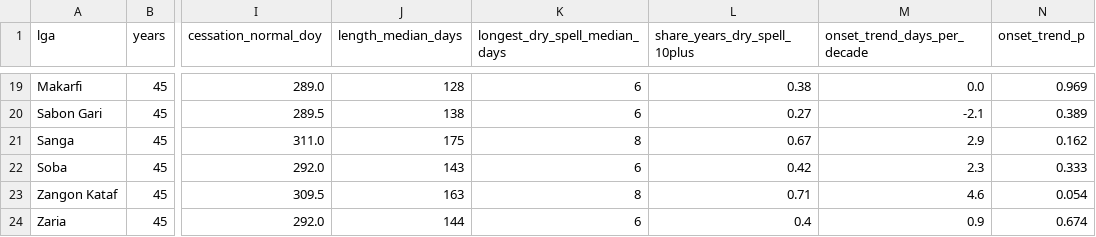
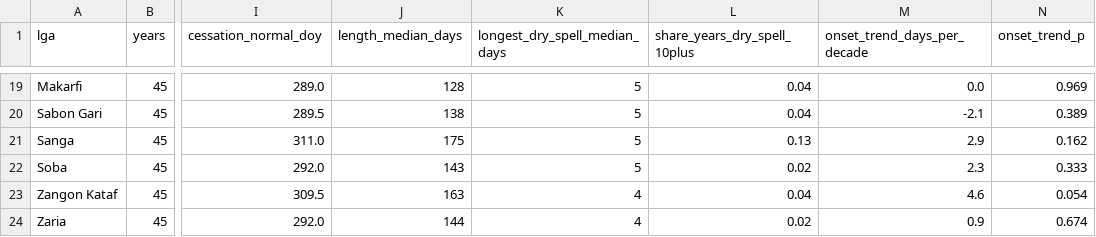
Before and after one commit to hendrixxD/FieldDynamics-Lab, a CSV file: data/processed/a2/a2_lga_summary.csv, drawn as a sheet; only a part is shown, gaps mark what is left out; the diff covers the shown part only; the diff names each change by its address in the sheet, - before the commit and + after, or states it on an @@ line.

```diff
--- a/data/processed/a2/a2_lga_summary.csv
+++ b/data/processed/a2/a2_lga_summary.csv
-K19:K20 (longest_dry_spell_median_days): 6
+K19:K20 (longest_dry_spell_median_days): 5
-L19 (share_years_dry_spell_10plus): 0.38
+L19 (share_years_dry_spell_10plus): 0.04
-L20 (share_years_dry_spell_10plus): 0.27
+L20 (share_years_dry_spell_10plus): 0.04
-K21 (longest_dry_spell_median_days): 8
+K21 (longest_dry_spell_median_days): 5
-L21 (share_years_dry_spell_10plus): 0.67
+L21 (share_years_dry_spell_10plus): 0.13
-K22 (longest_dry_spell_median_days): 6
+K22 (longest_dry_spell_median_days): 5
-L22 (share_years_dry_spell_10plus): 0.42
+L22 (share_years_dry_spell_10plus): 0.02
-K23 (longest_dry_spell_median_days): 8
+K23 (longest_dry_spell_median_days): 4
-L23 (share_years_dry_spell_10plus): 0.71
+L23 (share_years_dry_spell_10plus): 0.04
-K24 (longest_dry_spell_median_days): 6
+K24 (longest_dry_spell_median_days): 4
-L24 (share_years_dry_spell_10plus): 0.4
+L24 (share_years_dry_spell_10plus): 0.02
```
Also changed, not shown: 34 edited cells elsewhere in this file, data/processed/a2/a2_lga_year.csv, data/processed/features/lga_static.csv, 15 other files.
